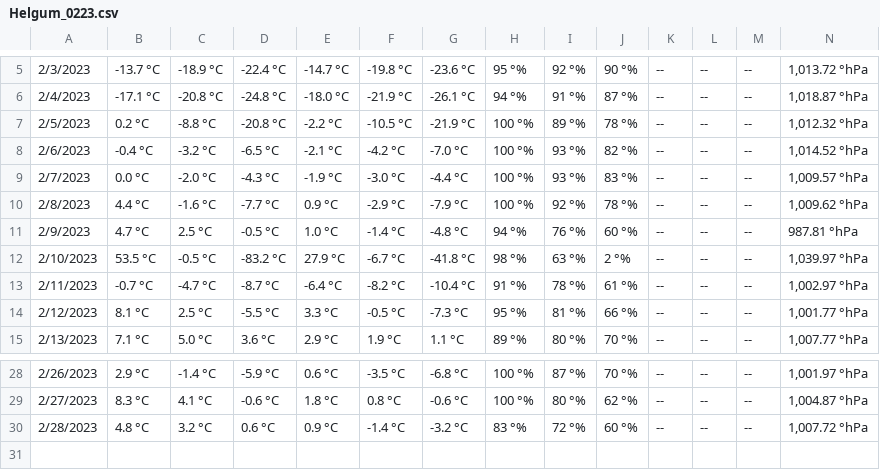
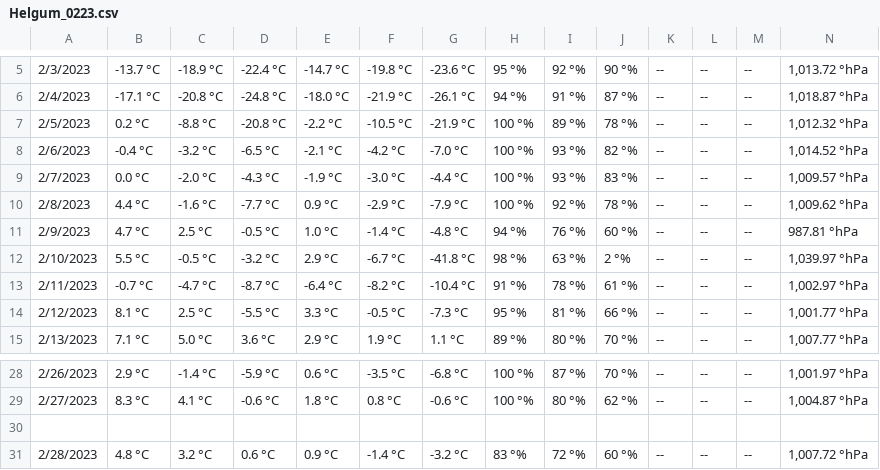
Before and after one commit to Pillmaster/WeerData-Analyse-Streamlit, a CSV file: data/Helgum/Helgum_0223.csv, drawn as a sheet; only a part is shown, gaps mark what is left out; rows hold the shown columns only; the diff names each change by its address in the sheet, - before the commit and + after, or states it on an @@ line.

Commit message:
Update Helgum_0223.csv

```diff
--- a/data/Helgum/Helgum_0223.csv
+++ b/data/Helgum/Helgum_0223.csv
-B12: 53.5 °C
+B12: 5.5 °C
-D12: -83.2 °C
+D12: -3.2 °C
-E12: 27.9 °C
+E12: 2.9 °C
+row 30: (empty)
```
